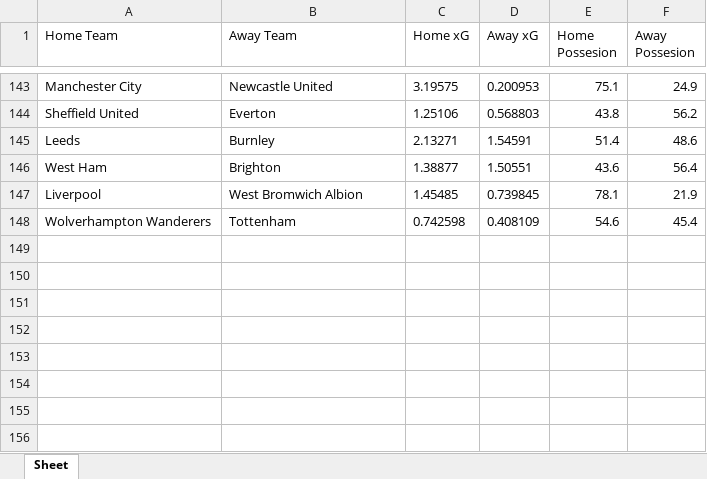
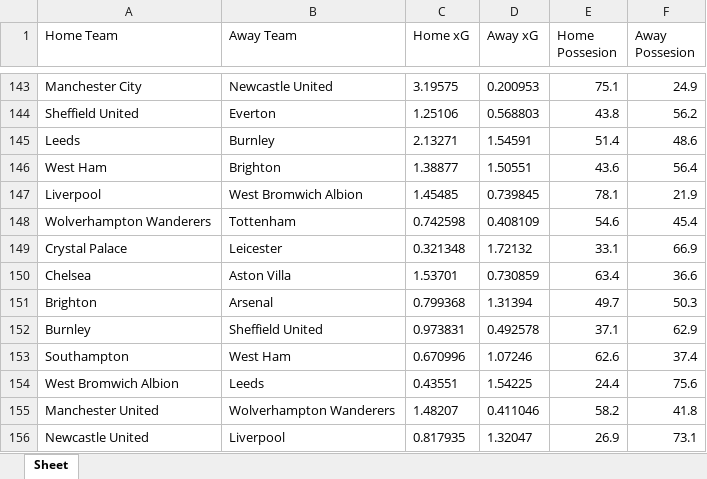
Before and after one commit to saahilp/EPLPredictor, an Excel workbook: EPLPredictorBackend/PLResults.xlsx, sheet Sheet, drawn as a sheet; only a part is shown, gaps mark what is left out; values as stored, in another font and other column widths than the file's, no borders; the diff names each change by its address in the sheet, - before the commit and + after, or states it on an @@ line.

```diff
--- a/EPLPredictorBackend/PLResults.xlsx (sheet Sheet)
+++ b/EPLPredictorBackend/PLResults.xlsx (sheet Sheet)
+row 149: Crystal Palace | Leicester | 0.321348 | 1.72132 | 33.1 | 66.9
+row 150: Chelsea | Aston Villa | 1.53701 | 0.730859 | 63.4 | 36.6
+row 151: Brighton | Arsenal | 0.799368 | 1.31394 | 49.7 | 50.3
+row 152: Burnley | Sheffield United | 0.973831 | 0.492578 | 37.1 | 62.9
+row 153: Southampton | West Ham | 0.670996 | 1.07246 | 62.6 | 37.4
+row 154: West Bromwich Albion | Leeds | 0.43551 | 1.54225 | 24.4 | 75.6
+row 155: Manchester United | Wolverhampton Wanderers | 1.48207 | 0.411046 | 58.2 | 41.8
+row 156: Newcastle United | Liverpool | 0.817935 | 1.32047 | 26.9 | 73.1
```
Also changed, not shown: EPLPredictorBackend/PLFixtures.xlsx, 2 other files.
